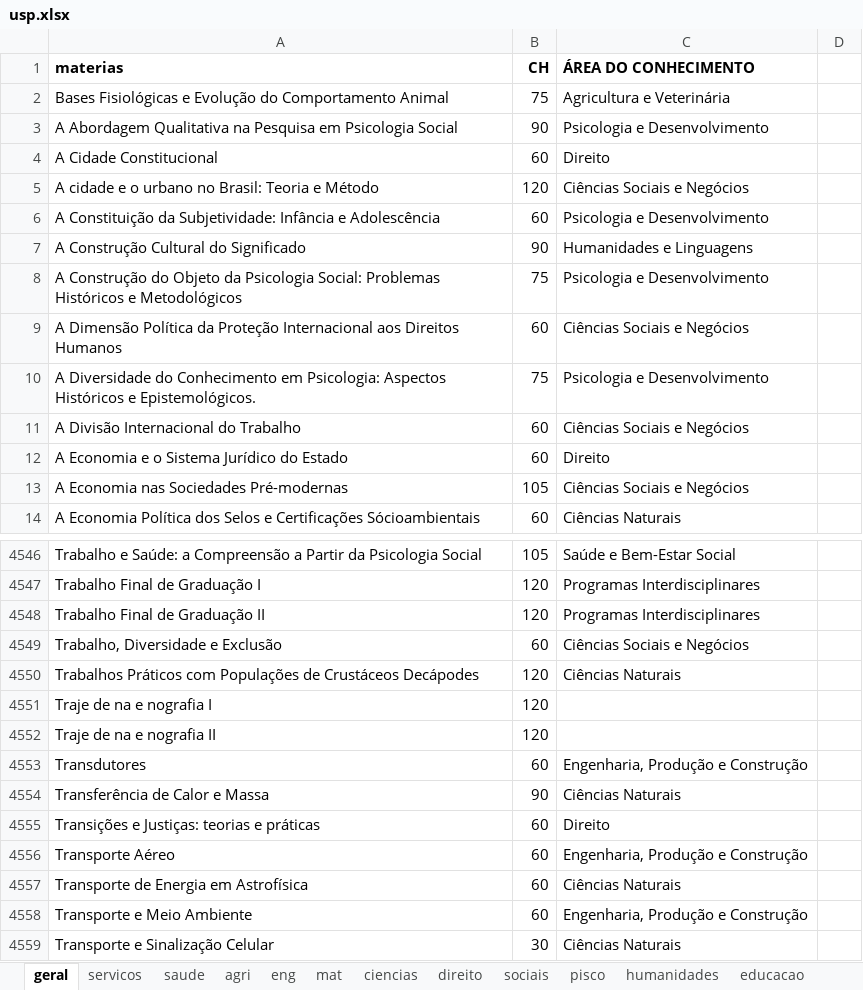
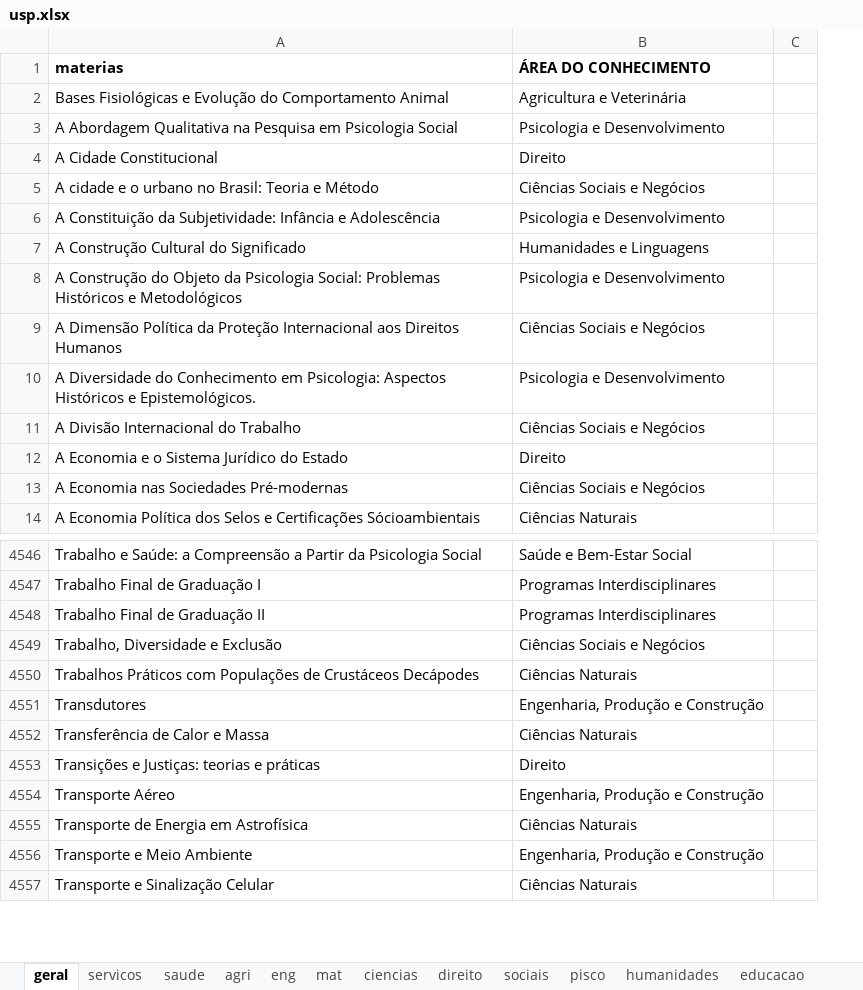
Before and after one commit to Antonioarf/blox, an Excel workbook: excel/usp.xlsx, sheet geral, drawn as a sheet; only a part is shown, gaps mark what is left out; values as stored, in another font and other column widths than the file's, no borders; removed rows and columns are numbered as before the commit, all else as after; the diff covers the shown part only; the diff names each change by its address in the sheet, - before the commit and + after, or states it on an @@ line.

```diff
--- a/excel/usp.xlsx (sheet geral)
+++ b/excel/usp.xlsx (sheet geral)
-column B (CH), rows 2-14: 75 | 90 | 60 | 120 | 60 | 90 | 75 | 60 | 75 | 60 | 60 | 105 | 60; rows 4546-4550: 105 | 120 | 120 | 60 | 120; rows 4553-4559: 60 | 90 | 60 | 60 | 60 | 60 | 30
-row 4551: Traje de na e nografia I | 120
-row 4552: Traje de na e nografia II | 120
```
Also changed, not shown: 668 added rows elsewhere in this sheet.
